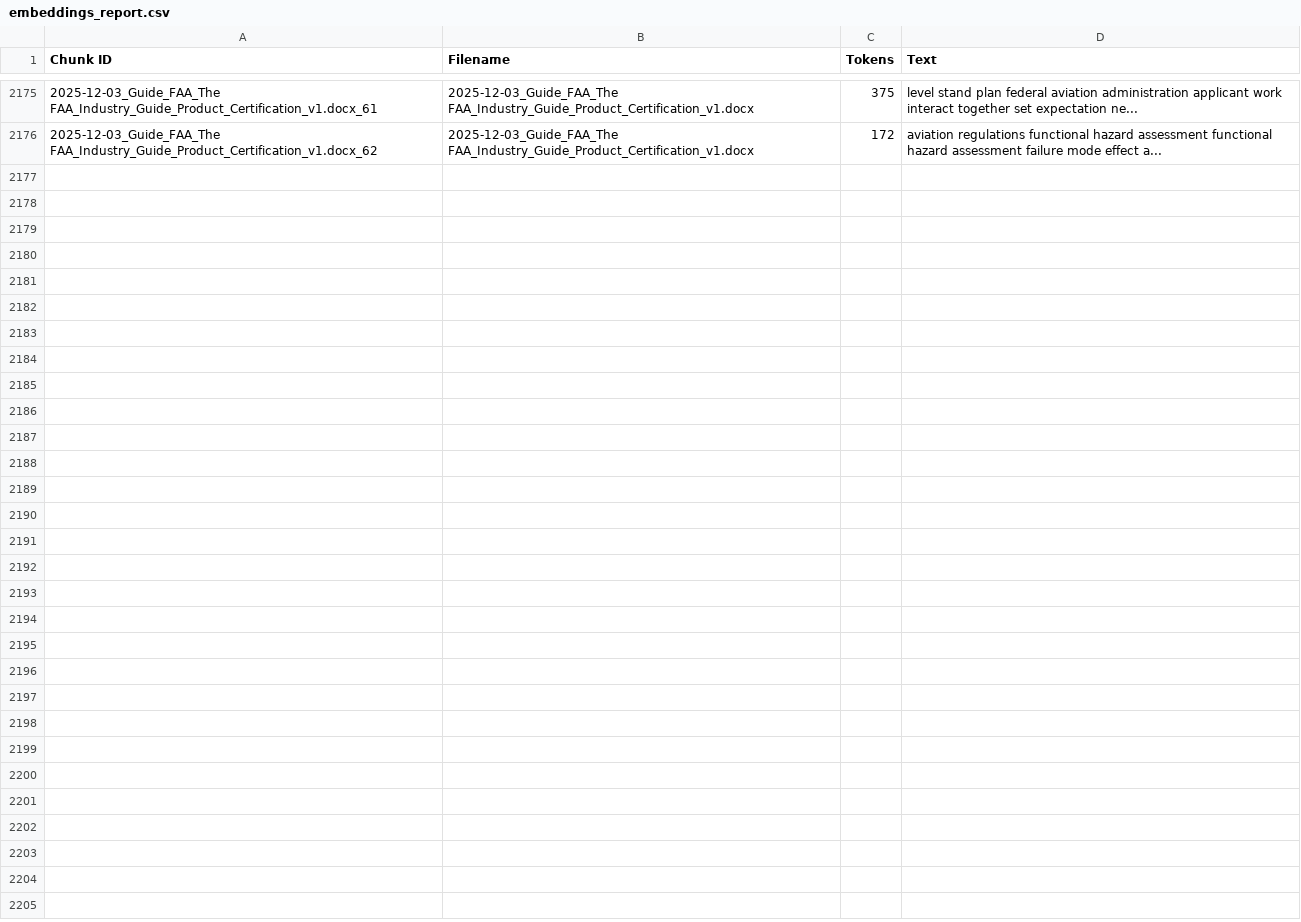
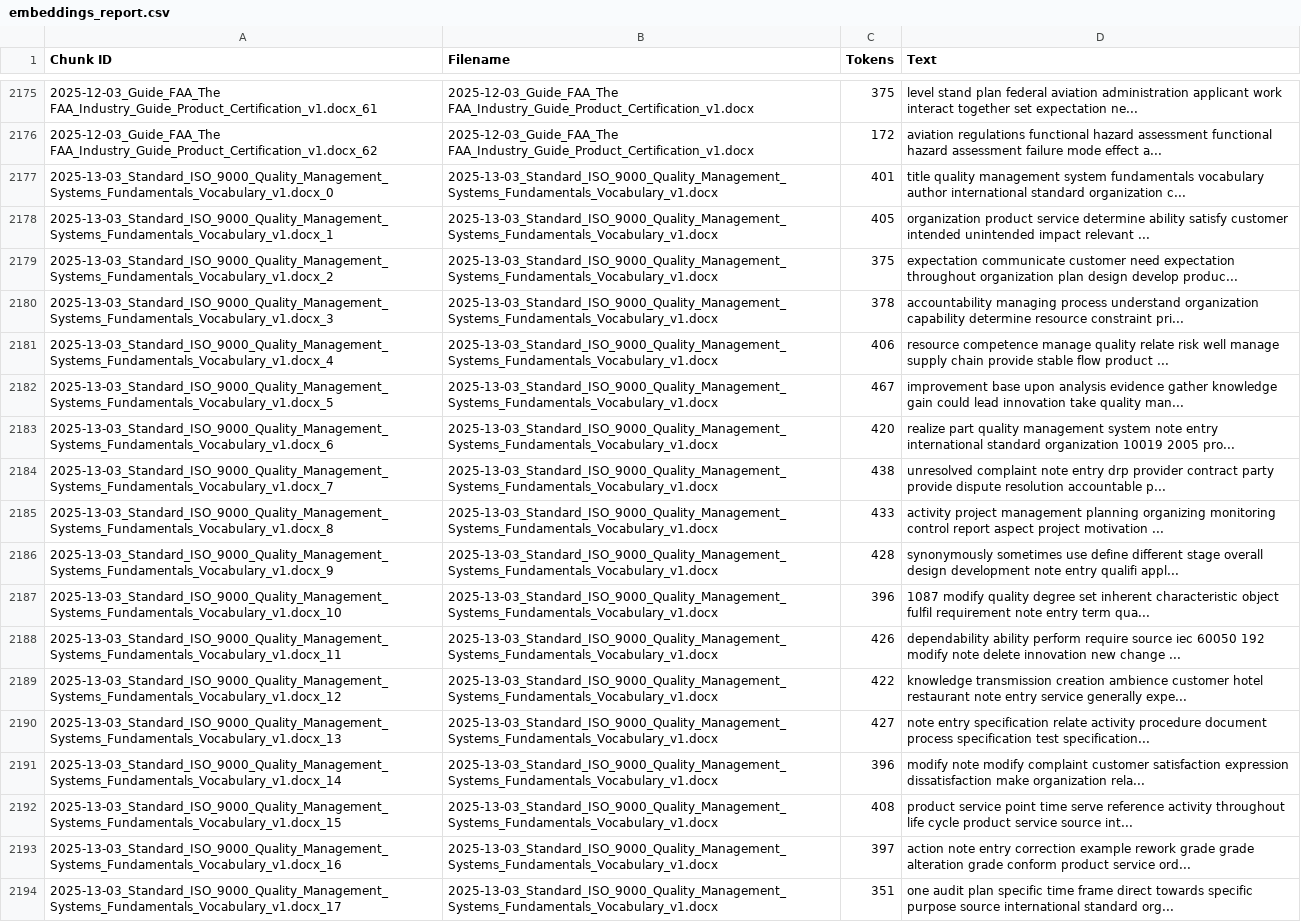
Before and after one commit to Martinolli/AviationRAG, a CSV file: data/embeddings/embeddings_report.csv, drawn as a sheet; only a part is shown, gaps mark what is left out; the diff names each change by its address in the sheet, - before the commit and + after, or states it on an @@ line.

Commit message:
Storing new documents to check new script store_embeddings_astra.js, to store only new embeddings, it works

```diff
--- a/data/embeddings/embeddings_report.csv
+++ b/data/embeddings/embeddings_report.csv
+row 2177: 2025-13-03_Standard_ISO_9000_Quality_Management_Systems_Fundamentals_Vocabulary_v1.docx_0 | 2025-13-03_Standard_ISO_9000_Quality_Management_Systems_Fundamentals_Vocabulary_v1.docx | 401 | title quality management system fundamentals vocabulary author international standard organization c...
+row 2178: 2025-13-03_Standard_ISO_9000_Quality_Management_Systems_Fundamentals_Vocabulary_v1.docx_1 | 2025-13-03_Standard_ISO_9000_Quality_Management_Systems_Fundamentals_Vocabulary_v1.docx | 405 | organization product service determine ability satisfy customer intended unintended impact relevant ...
+row 2179: 2025-13-03_Standard_ISO_9000_Quality_Management_Systems_Fundamentals_Vocabulary_v1.docx_2 | 2025-13-03_Standard_ISO_9000_Quality_Management_Systems_Fundamentals_Vocabulary_v1.docx | 375 | expectation communicate customer need expectation throughout organization plan design develop produc...
+row 2180: 2025-13-03_Standard_ISO_9000_Quality_Management_Systems_Fundamentals_Vocabulary_v1.docx_3 | 2025-13-03_Standard_ISO_9000_Quality_Management_Systems_Fundamentals_Vocabulary_v1.docx | 378 | accountability managing process understand organization capability determine resource constraint pri...
+row 2181: 2025-13-03_Standard_ISO_9000_Quality_Management_Systems_Fundamentals_Vocabulary_v1.docx_4 | 2025-13-03_Standard_ISO_9000_Quality_Management_Systems_Fundamentals_Vocabulary_v1.docx | 406 | resource competence manage quality relate risk well manage supply chain provide stable flow product ...
+row 2182: 2025-13-03_Standard_ISO_9000_Quality_Management_Systems_Fundamentals_Vocabulary_v1.docx_5 | 2025-13-03_Standard_ISO_9000_Quality_Management_Systems_Fundamentals_Vocabulary_v1.docx | 467 | improvement base upon analysis evidence gather knowledge gain could lead innovation take quality man...
+row 2183: 2025-13-03_Standard_ISO_9000_Quality_Management_Systems_Fundamentals_Vocabulary_v1.docx_6 | 2025-13-03_Standard_ISO_9000_Quality_Management_Systems_Fundamentals_Vocabulary_v1.docx | 420 | realize part quality management system note entry international standard organization 10019 2005 pro...
+row 2184: 2025-13-03_Standard_ISO_9000_Quality_Management_Systems_Fundamentals_Vocabulary_v1.docx_7 | 2025-13-03_Standard_ISO_9000_Quality_Management_Systems_Fundamentals_Vocabulary_v1.docx | 438 | unresolved complaint note entry drp provider contract party provide dispute resolution accountable p...
+row 2185: 2025-13-03_Standard_ISO_9000_Quality_Management_Systems_Fundamentals_Vocabulary_v1.docx_8 | 2025-13-03_Standard_ISO_9000_Quality_Management_Systems_Fundamentals_Vocabulary_v1.docx | 433 | activity project management planning organizing monitoring control report aspect project motivation ...
+row 2186: 2025-13-03_Standard_ISO_9000_Quality_Management_Systems_Fundamentals_Vocabulary_v1.docx_9 | 2025-13-03_Standard_ISO_9000_Quality_Management_Systems_Fundamentals_Vocabulary_v1.docx | 428 | synonymously sometimes use define different stage overall design development note entry qualifi appl...
+row 2187: 2025-13-03_Standard_ISO_9000_Quality_Management_Systems_Fundamentals_Vocabulary_v1.docx_10 | 2025-13-03_Standard_ISO_9000_Quality_Management_Systems_Fundamentals_Vocabulary_v1.docx | 396 | 1087 modify quality degree set inherent characteristic object fulfil requirement note entry term qua...
+row 2188: 2025-13-03_Standard_ISO_9000_Quality_Management_Systems_Fundamentals_Vocabulary_v1.docx_11 | 2025-13-03_Standard_ISO_9000_Quality_Management_Systems_Fundamentals_Vocabulary_v1.docx | 426 | dependability ability perform require source iec 60050 192 modify note delete innovation new change ...
+row 2189: 2025-13-03_Standard_ISO_9000_Quality_Management_Systems_Fundamentals_Vocabulary_v1.docx_12 | 2025-13-03_Standard_ISO_9000_Quality_Management_Systems_Fundamentals_Vocabulary_v1.docx | 422 | knowledge transmission creation ambience customer hotel restaurant note entry service generally expe...
+row 2190: 2025-13-03_Standard_ISO_9000_Quality_Management_Systems_Fundamentals_Vocabulary_v1.docx_13 | 2025-13-03_Standard_ISO_9000_Quality_Management_Systems_Fundamentals_Vocabulary_v1.docx | 427 | note entry specification relate activity procedure document process specification test specification...
+row 2191: 2025-13-03_Standard_ISO_9000_Quality_Management_Systems_Fundamentals_Vocabulary_v1.docx_14 | 2025-13-03_Standard_ISO_9000_Quality_Management_Systems_Fundamentals_Vocabulary_v1.docx | 396 | modify note modify complaint customer satisfaction expression dissatisfaction make organization rela...
+row 2192: 2025-13-03_Standard_ISO_9000_Quality_Management_Systems_Fundamentals_Vocabulary_v1.docx_15 | 2025-13-03_Standard_ISO_9000_Quality_Management_Systems_Fundamentals_Vocabulary_v1.docx | 408 | product service point time serve reference activity throughout life cycle product service source int...
+row 2193: 2025-13-03_Standard_ISO_9000_Quality_Management_Systems_Fundamentals_Vocabulary_v1.docx_16 | 2025-13-03_Standard_ISO_9000_Quality_Management_Systems_Fundamentals_Vocabulary_v1.docx | 397 | action note entry correction example rework grade grade alteration grade conform product service ord...
+row 2194: 2025-13-03_Standard_ISO_9000_Quality_Management_Systems_Fundamentals_Vocabulary_v1.docx_17 | 2025-13-03_Standard_ISO_9000_Quality_Management_Systems_Fundamentals_Vocabulary_v1.docx | 351 | one audit plan specific time frame direct towards specific purpose source international standard org...
```
Also changed, not shown: 23 other files.
